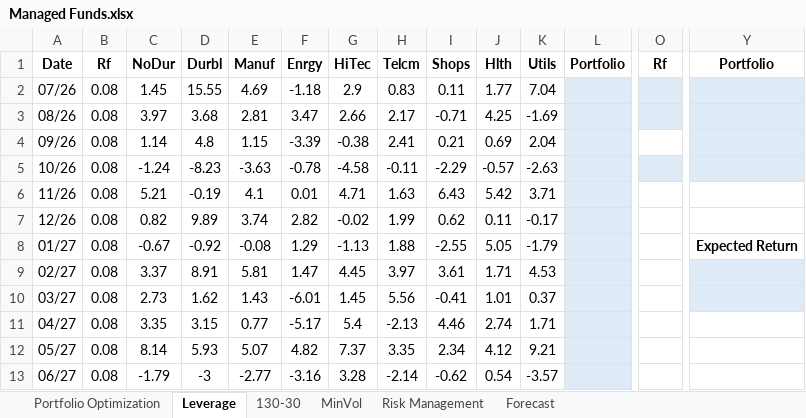
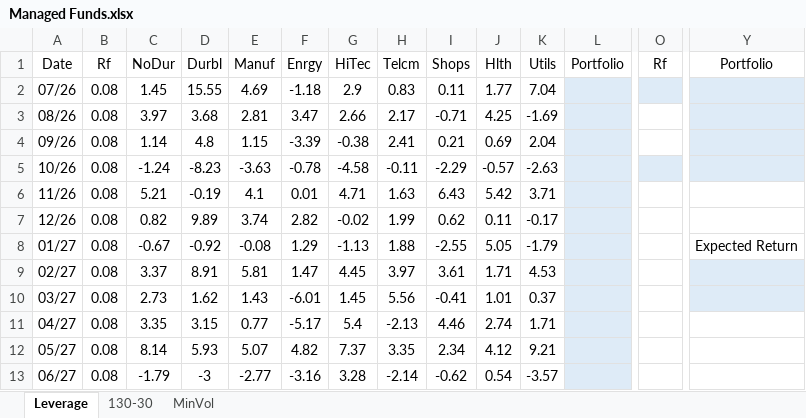
Before and after one commit to pdwhoward/fin203, an Excel workbook: assets/portfolio/Managed Funds.xlsx, sheet Leverage, drawn as a sheet; only a part is shown, gaps mark what is left out; values as stored, in another font and other column widths than the file's, no borders; the diff covers the shown part only; the diff names each change by its address in the sheet, - before the commit and + after, or states it on an @@ line.

```diff
--- a/assets/portfolio/Managed Funds.xlsx (sheet Leverage)
+++ b/assets/portfolio/Managed Funds.xlsx (sheet Leverage)
-sheet tab: Portfolio Optimization
-sheet tab: Risk Management
-sheet tab: Forecast
-A1:L1 bold: on
+A1:L1 bold: off
-O1:Y1 bold: on
+O1:Y1 bold: off
-O3 fill: #DEEBF7
+O3 fill: none
-Y8 bold: on
+Y8 bold: off
```
Also changed, not shown: cell formats elsewhere in this sheet, sheet 130-30, sheet MinVol, 18 other files.
